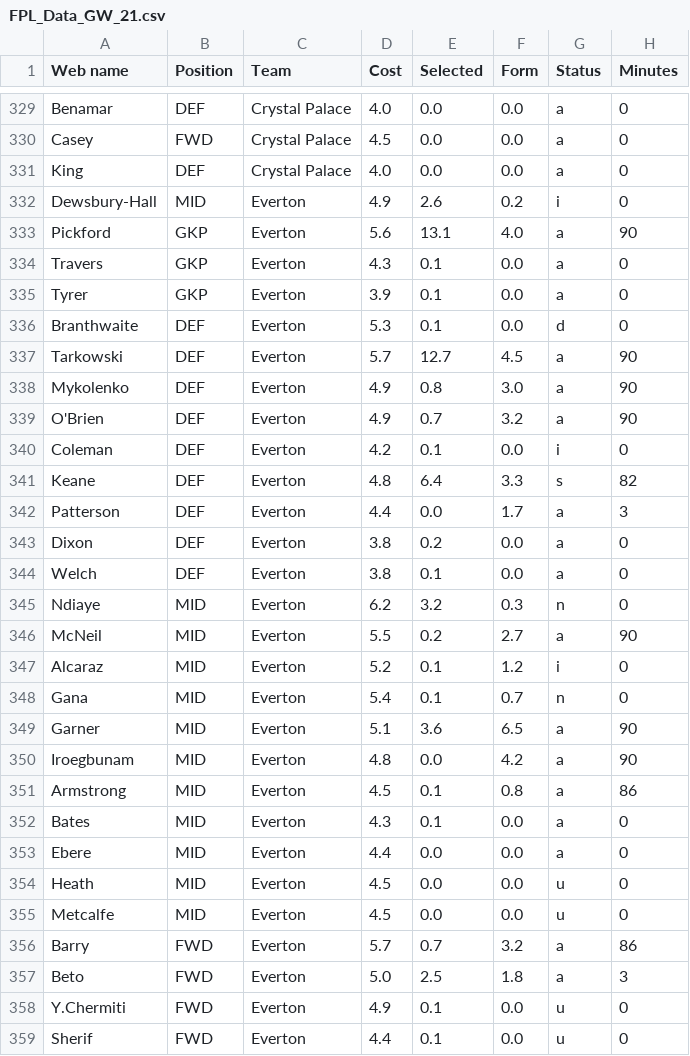
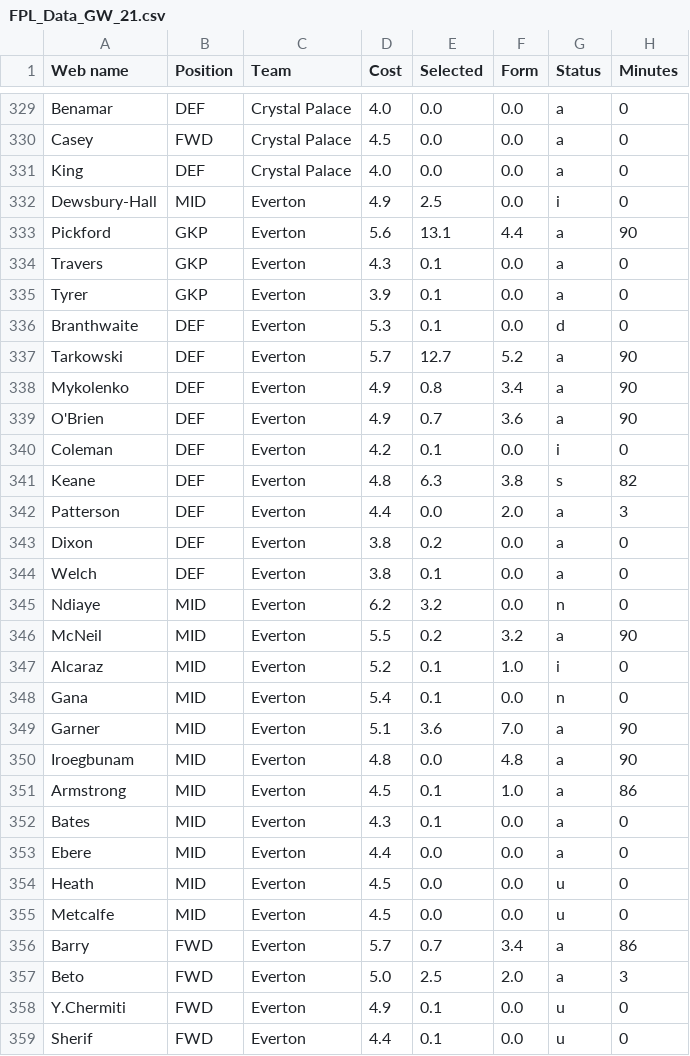
Before and after one commit to Dante777bm/fpl-data-collector, a CSV file: FPL_Data_2025-26/FPL_Data_GW_21.csv, drawn as a sheet; only a part is shown, gaps mark what is left out; the diff covers the shown part only; the diff names each change by its address in the sheet, - before the commit and + after, or states it on an @@ line.

```diff
--- a/FPL_Data_2025-26/FPL_Data_GW_21.csv
+++ b/FPL_Data_2025-26/FPL_Data_GW_21.csv
-E332 (Selected): 2.6
+E332 (Selected): 2.5
-F332 (Form): 0.2
+F332 (Form): 0.0
-F333 (Form): 4.0
+F333 (Form): 4.4
-F337 (Form): 4.5
+F337 (Form): 5.2
-F338 (Form): 3.0
+F338 (Form): 3.4
-F339 (Form): 3.2
+F339 (Form): 3.6
-E341 (Selected): 6.4
+E341 (Selected): 6.3
-F341 (Form): 3.3
+F341 (Form): 3.8
-F342 (Form): 1.7
+F342 (Form): 2.0
-F345 (Form): 0.3
+F345 (Form): 0.0
-F346 (Form): 2.7
+F346 (Form): 3.2
-F347 (Form): 1.2
+F347 (Form): 1.0
-F348 (Form): 0.7
+F348 (Form): 0.0
-F349 (Form): 6.5
+F349 (Form): 7.0
-F350 (Form): 4.2
+F350 (Form): 4.8
-F351 (Form): 0.8
+F351 (Form): 1.0
-F356 (Form): 3.2
+F356 (Form): 3.4
-F357 (Form): 1.8
+F357 (Form): 2.0
```
Also changed, not shown: 170 edited cells elsewhere in this file, 1 other file.
